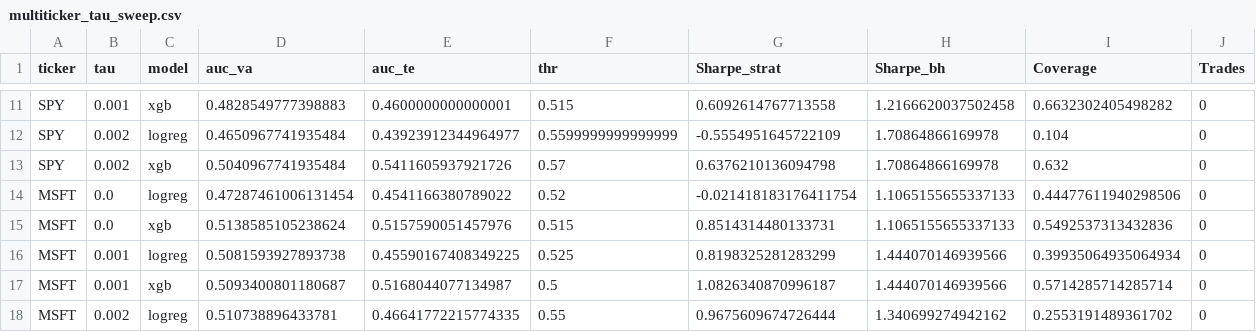
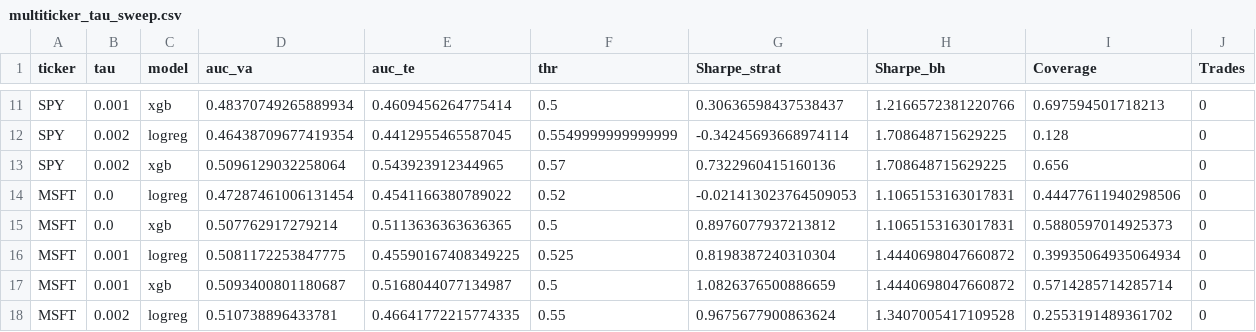
Before and after one commit to yubyunghun/stock-direction-ml, a CSV file: data/multiticker_tau_sweep.csv, drawn as a sheet; only a part is shown, gaps mark what is left out; the diff covers the shown part only; the diff names each change by its address in the sheet, - before the commit and + after, or states it on an @@ line.

```diff
--- a/data/multiticker_tau_sweep.csv
+++ b/data/multiticker_tau_sweep.csv
-D11 (auc_va): 0.4828549777398883
+D11 (auc_va): 0.48370749265889934
-E11 (auc_te): 0.4600000000000001
+E11 (auc_te): 0.4609456264775414
-F11 (thr): 0.515
+F11 (thr): 0.5
-G11 (Sharpe_strat): 0.6092614767713558
+G11 (Sharpe_strat): 0.30636598437538437
-H11 (Sharpe_bh): 1.2166620037502458
+H11 (Sharpe_bh): 1.2166572381220766
-I11 (Coverage): 0.6632302405498282
+I11 (Coverage): 0.697594501718213
-D12 (auc_va): 0.4650967741935484
+D12 (auc_va): 0.46438709677419354
-E12 (auc_te): 0.43923912344964977
+E12 (auc_te): 0.4412955465587045
-F12 (thr): 0.5599999999999999
+F12 (thr): 0.5549999999999999
-G12 (Sharpe_strat): -0.5554951645722109
+G12 (Sharpe_strat): -0.34245693668974114
-H12:H13 (Sharpe_bh): 1.70864866169978
+H12:H13 (Sharpe_bh): 1.708648715629225
-I12 (Coverage): 0.104
+I12 (Coverage): 0.128
-D13 (auc_va): 0.5040967741935484
+D13 (auc_va): 0.5096129032258064
-E13 (auc_te): 0.5411605937921726
+E13 (auc_te): 0.543923912344965
-G13 (Sharpe_strat): 0.6376210136094798
+G13 (Sharpe_strat): 0.7322960415160136
-I13 (Coverage): 0.632
+I13 (Coverage): 0.656
-G14 (Sharpe_strat): -0.021418183176411754
+G14 (Sharpe_strat): -0.021413023764509053
-H14:H15 (Sharpe_bh): 1.1065155655337133
+H14:H15 (Sharpe_bh): 1.1065153163017831
-D15 (auc_va): 0.5138585105238624
+D15 (auc_va): 0.507762917279214
-E15 (auc_te): 0.5157590051457976
+E15 (auc_te): 0.5113636363636365
-F15 (thr): 0.515
+F15 (thr): 0.5
-G15 (Sharpe_strat): 0.8514314480133731
+G15 (Sharpe_strat): 0.8976077937213812
-I15 (Coverage): 0.5492537313432836
+I15 (Coverage): 0.5880597014925373
-D16 (auc_va): 0.5081593927893738
+D16 (auc_va): 0.5081172253847775
-G16 (Sharpe_strat): 0.8198325281283299
+G16 (Sharpe_strat): 0.8198387240310304
-H16:H17 (Sharpe_bh): 1.444070146939566
+H16:H17 (Sharpe_bh): 1.4440698047660872
-G17 (Sharpe_strat): 1.0826340870996187
+G17 (Sharpe_strat): 1.0826376500886659
-G18 (Sharpe_strat): 0.9675609674726444
+G18 (Sharpe_strat): 0.9675677900863624
-H18 (Sharpe_bh): 1.340699274942162
+H18 (Sharpe_bh): 1.3407005417109528
```
Also changed, not shown: 38 edited cells elsewhere in this file, data/multiticker_best_by_ticker_model.csv, notebooks/data/feature_drift_ks.csv, 33 other files.
